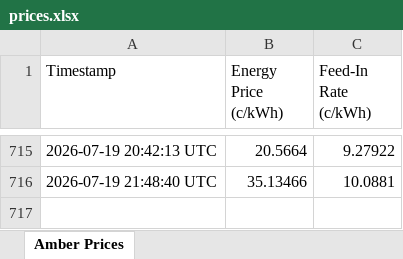
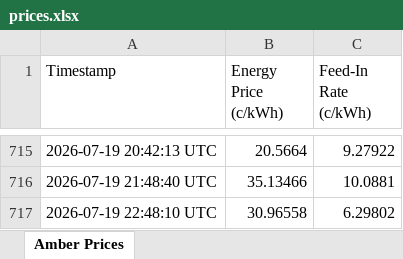
Before and after one commit to waiholiu/AmberPriceTracker, an Excel workbook: Data/prices.xlsx, sheet Amber Prices, drawn as a sheet; only a part is shown, gaps mark what is left out; values as stored, in another font and other column widths than the file's, no borders; the diff names each change by its address in the sheet, - before the commit and + after, or states it on an @@ line.

```diff
--- a/Data/prices.xlsx (sheet Amber Prices)
+++ b/Data/prices.xlsx (sheet Amber Prices)
+row 717: 2026-07-19 22:48:10 UTC | 30.96558 | 6.29802
```
Also changed, not shown: 1 other file.
